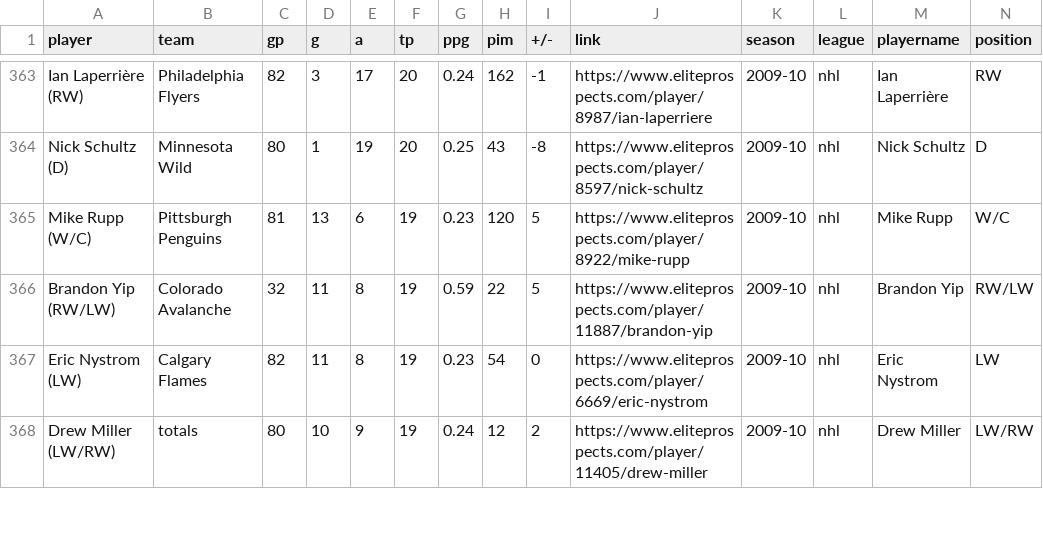
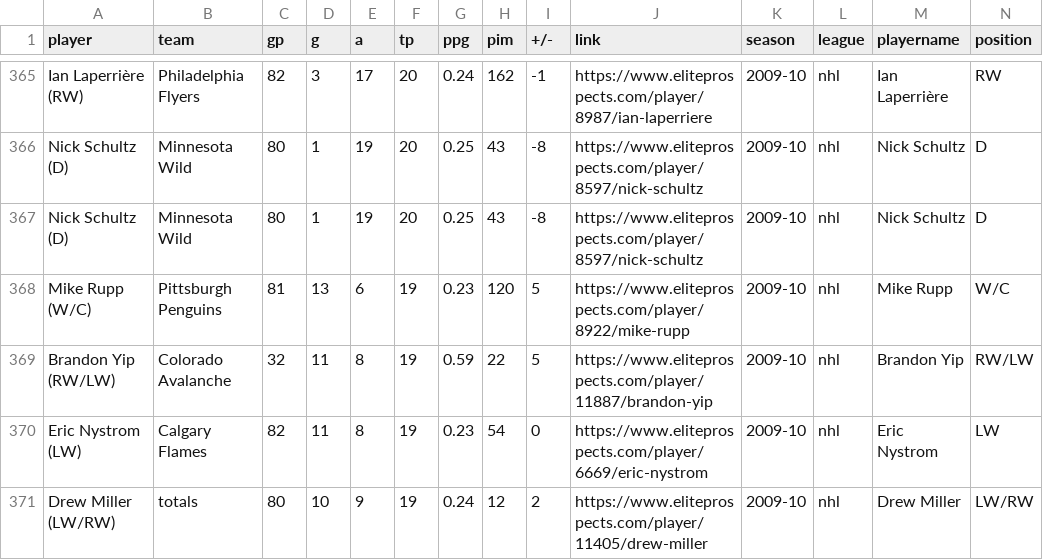
Before and after one commit to Marissa841/Predicting-Head-Injuries-in-NHL-Players--A-Machine-Learning-Approach, a CSV file: data/2009-10.csv, drawn as a sheet; only a part is shown, gaps mark what is left out; rows hold the shown columns only; the diff covers the shown part only; the diff names each change by its address in the sheet, - before the commit and + after, or states it on an @@ line.

```diff
--- a/data/2009-10.csv
+++ b/data/2009-10.csv
+row 367: Nick Schultz (D) | Minnesota Wild | 80 | 1 | 19 | 20 | 0.25 | 43 | -8 | https://www.eliteprospects.com/player/8597/nick-schultz | 2009-10 | nhl | Nick Schultz | D
```
Also changed, not shown: 3 added rows and 123 edited cells elsewhere in this file, data/2000-01.csv, data/2004-05.csv, 20 other files.
